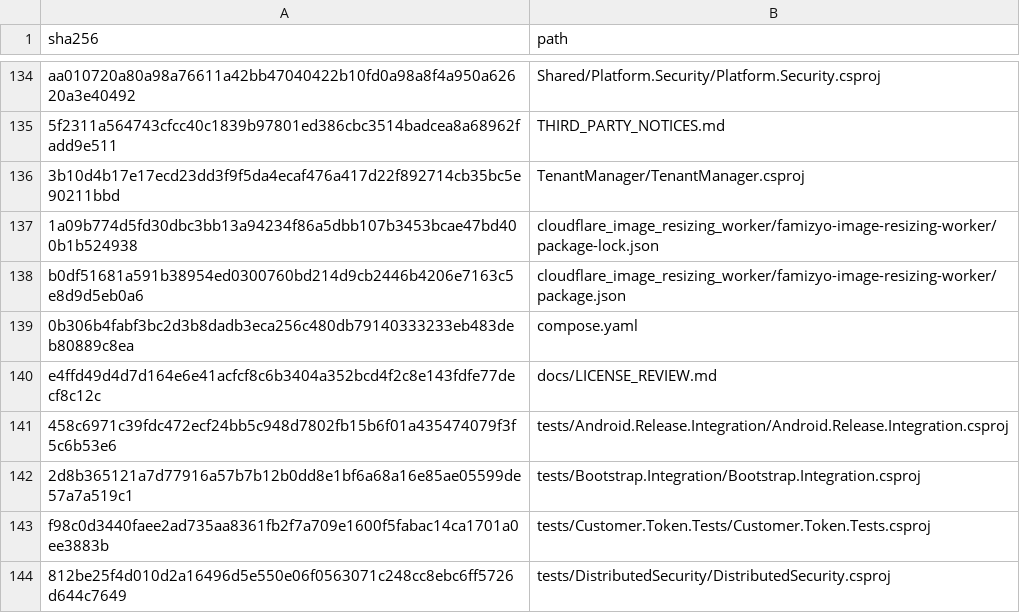
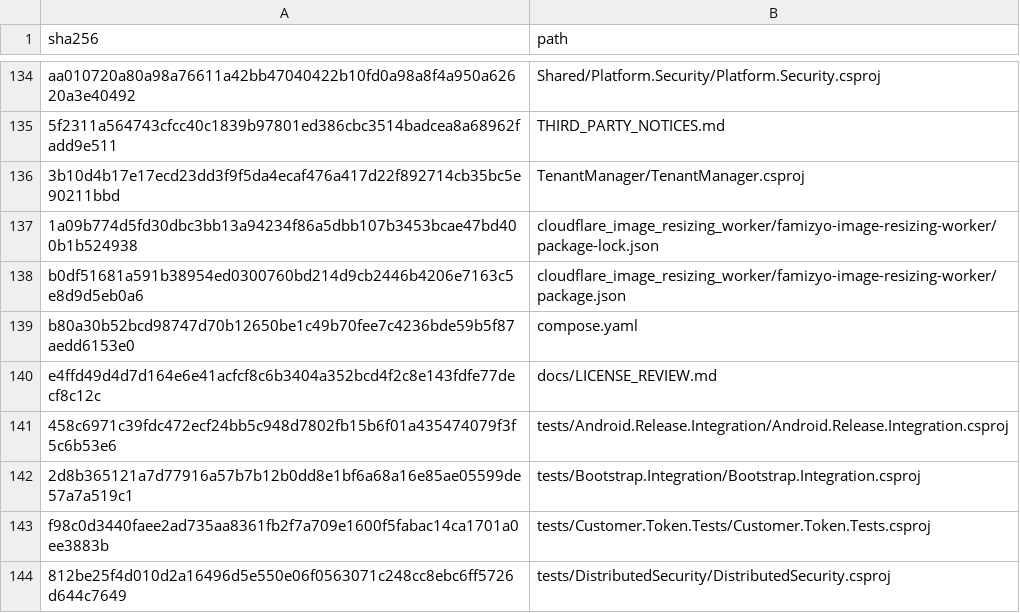
Before and after one commit to osman-kabasakal/multi-tenant-commerce-platform, a CSV file: docs/licenses/inputs.csv, drawn as a sheet; only a part is shown, gaps mark what is left out.

```diff
--- a/docs/licenses/inputs.csv
+++ b/docs/licenses/inputs.csv
@@ -138,3 +138,3 @@ aa010720a80a98a76611a42bb47040422b10fd0a98a8f4a950a62620a3e40492,Shared/Platform
 b0df51681a591b38954ed0300760bd214d9cb2446b4206e7163c5e8d9d5eb0a6,cloudflare_image_resizing_worker/famizyo-image-resizing-worker/package.json
-0b306b4fabf3bc2d3b8dadb3eca256c480db79140333233eb483deb80889c8ea,compose.yaml
+b80a30b52bcd98747d70b12650be1c49b70fee7c4236bde59b5f87aedd6153e0,compose.yaml
 e4ffd49d4d7d164e6e41acfcf8c6b3404a352bcd4f2c8e143fdfe77decf8c12c,docs/LICENSE_REVIEW.md
```
Also changed, not shown: 6 other files.
